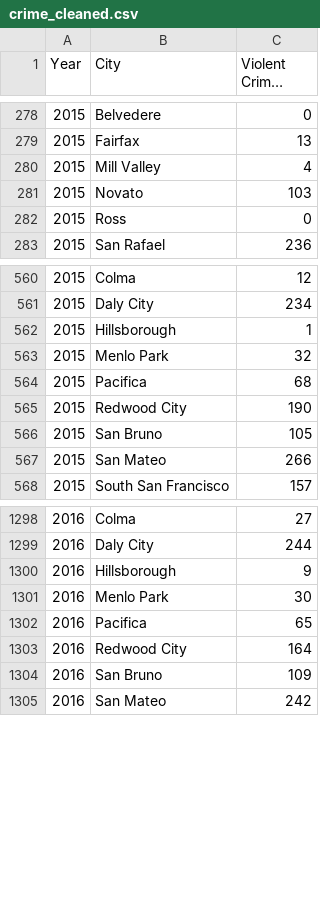
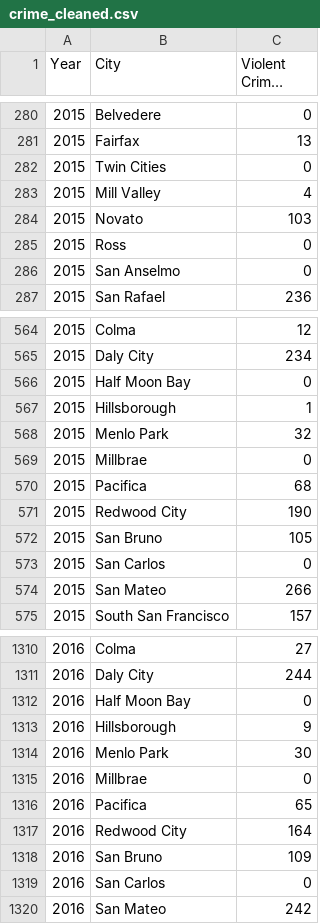
Before and after one commit to eshih22/crime_rate_prediction, a CSV file: crime_data/crime_cleaned.csv, drawn as a sheet; only a part is shown, gaps mark what is left out; long unchanged cells end in …; the diff covers the shown part only; the diff names each change by its address in the sheet, - before the commit and + after, or states it on an @@ line.

Commit message:
adding 2015+ crime data

```diff
--- a/crime_data/crime_cleaned.csv
+++ b/crime_data/crime_cleaned.csv
+row 282: 2015 | Twin Cities | 0
+row 286: 2015 | San Anselmo | 0
+row 566: 2015 | Half Moon Bay | 0
+row 569: 2015 | Millbrae | 0
+row 573: 2015 | San Carlos | 0
+row 1312: 2016 | Half Moon Bay | 0
+row 1315: 2016 | Millbrae | 0
+row 1319: 2016 | San Carlos | 0
```
Also changed, not shown: 32 added rows and 20 moved rows elsewhere in this file.
